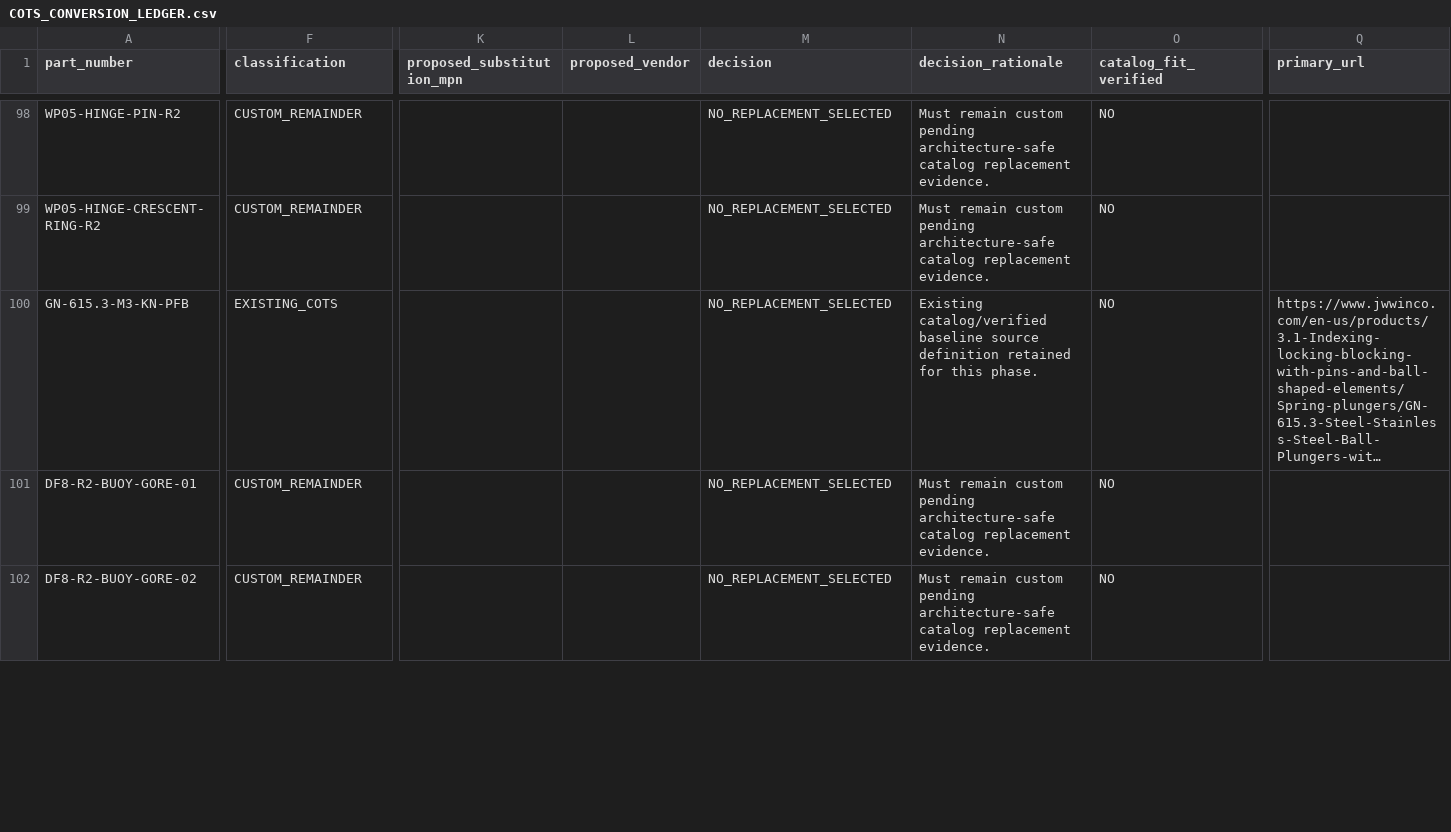
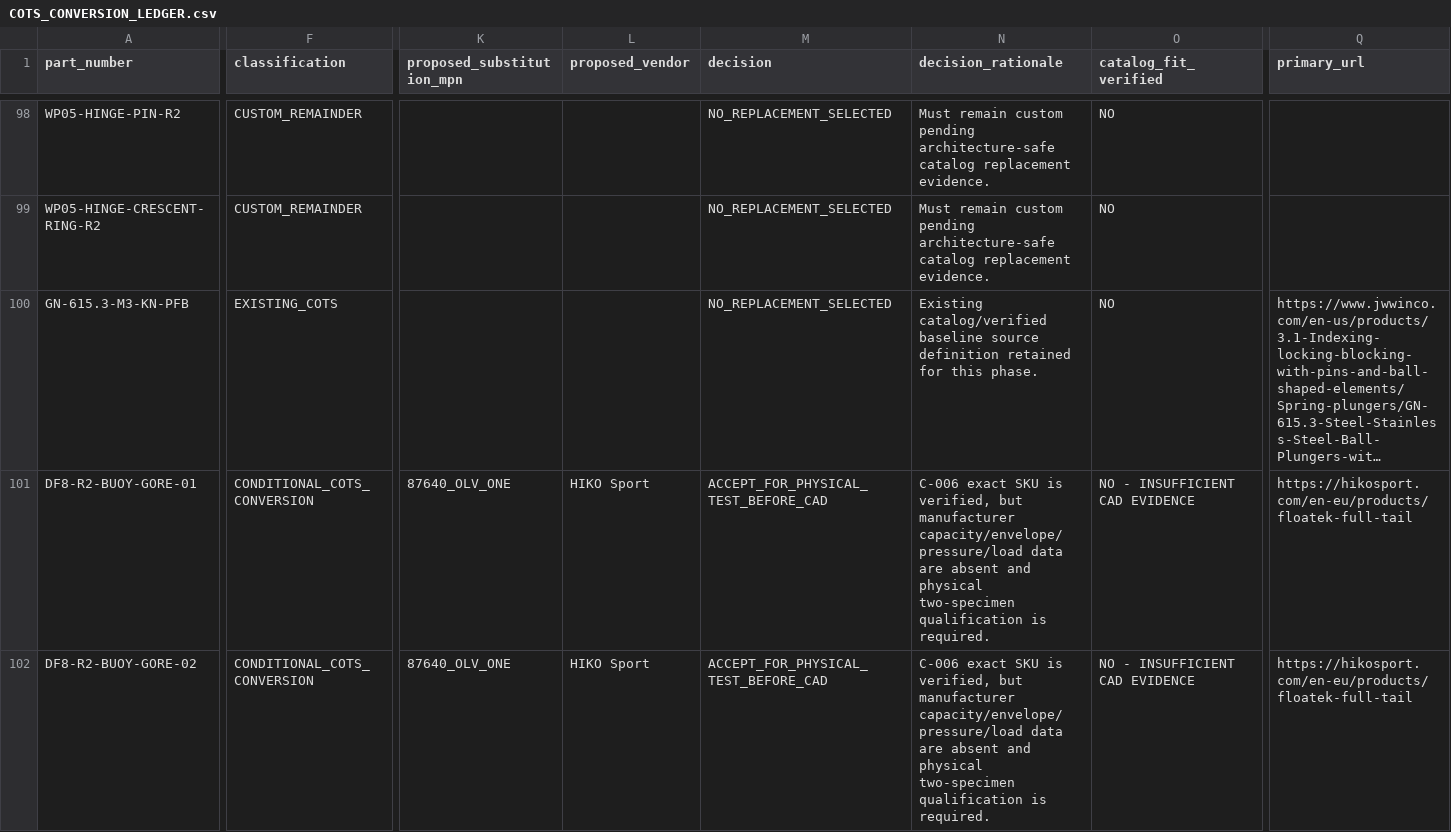
Before and after one commit to andrew07261993/Stingray, a CSV file: docs/engineering/cots/targeted-retrofit/COTS_CONVERSION_LEDGER.csv, drawn as a sheet; only a part is shown, gaps mark what is left out; long unchanged cells end in …; the diff covers the shown part only; the diff names each change by its address in the sheet, - before the commit and + after, or states it on an @@ line.

Commit message:
docs: close targeted COTS procurement fit and certification gate

```diff
--- a/docs/engineering/cots/targeted-retrofit/COTS_CONVERSION_LEDGER.csv
+++ b/docs/engineering/cots/targeted-retrofit/COTS_CONVERSION_LEDGER.csv
-F101:F102 (classification): CUSTOM_REMAINDER
+F101:F102 (classification): CONDITIONAL_COTS_CONVERSION
-K101:K102 (proposed_substitution_mpn): (empty)
+K101:K102 (proposed_substitution_mpn): 87640_OLV_ONE
-L101:L102 (proposed_vendor): (empty)
+L101:L102 (proposed_vendor): HIKO Sport
-M101:M102 (decision): NO_REPLACEMENT_SELECTED
+M101:M102 (decision): ACCEPT_FOR_PHYSICAL_TEST_BEFORE_CAD
-N101:N102 (decision_rationale): Must remain custom pending architecture-safe catalog replacement evidence.
+N101:N102 (decision_rationale): C-006 exact SKU is verified, but manufacturer capacity/envelope/pressure/load data are absent and physical two-specimen qualification is required.
-O101:O102 (catalog_fit_verified): NO
+O101:O102 (catalog_fit_verified): NO - INSUFFICIENT CAD EVIDENCE
-Q101:Q102 (primary_url): (empty)
+Q101:Q102 (primary_url): https://hikosport.com/en-eu/products/floatek-full-tail
```
Also changed, not shown: 122 edited cells elsewhere in this file, docs/engineering/cots/targeted-retrofit/COC_PROCUREMENT_REQUIREMENTS.csv, docs/engineering/cots/targeted-retrofit/CUSTOM_REMAINDER_REGISTER.csv, 20 other files.
